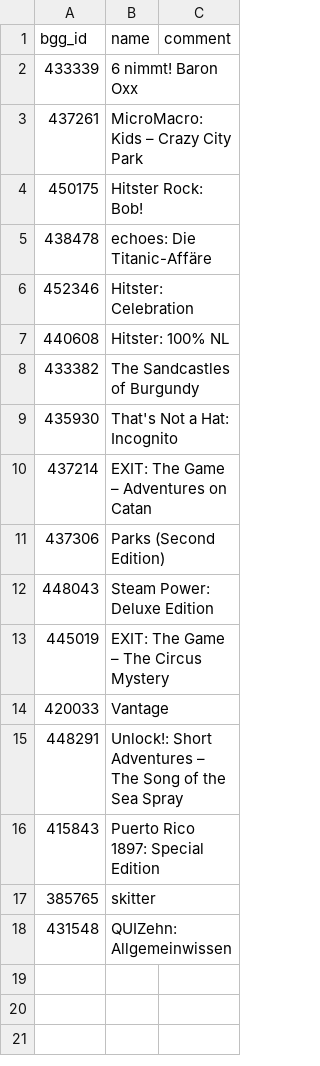
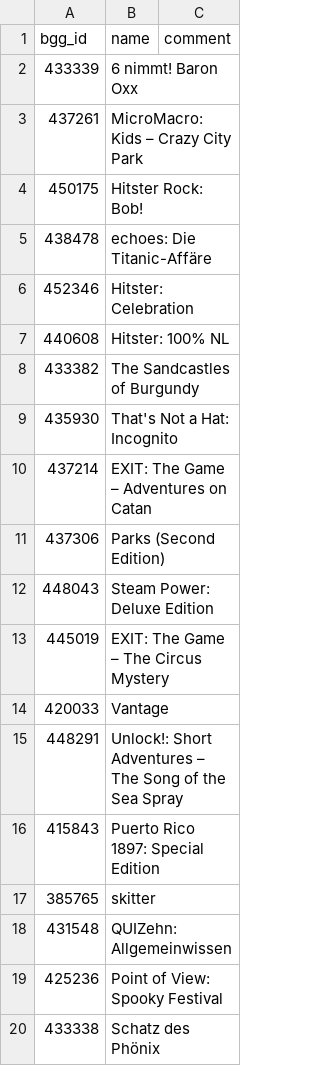
Before and after one commit to recommend-games/spiel-des-jahres, a CSV file: src/spiel_des_jahres/data/2026/exclude.csv, drawn as a sheet.

Commit message:
More exclusions

```diff
--- a/src/spiel_des_jahres/data/2026/exclude.csv
+++ b/src/spiel_des_jahres/data/2026/exclude.csv
@@ -18 +18,3 @@ bgg_id,name,comment
 431548,QUIZehn: Allgemeinwissen,
+425236,Point of View: Spooky Festival,
+433338,Schatz des Phönix,
```
